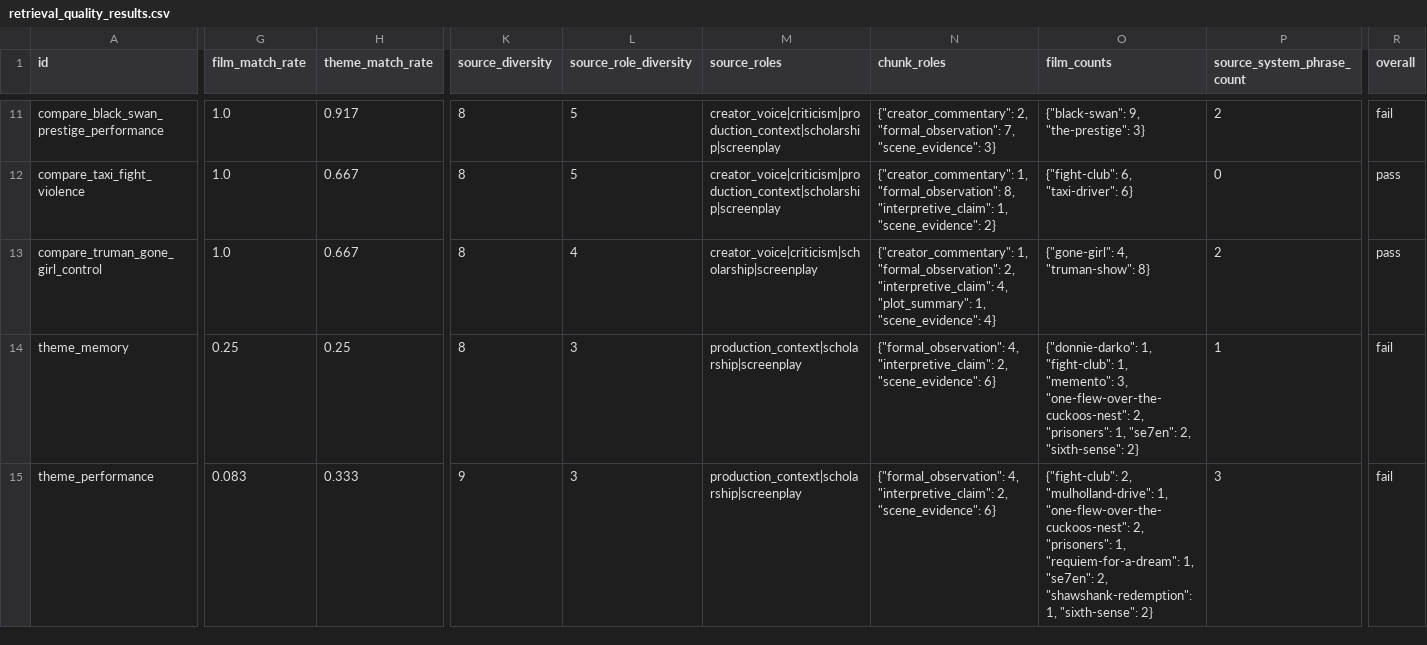
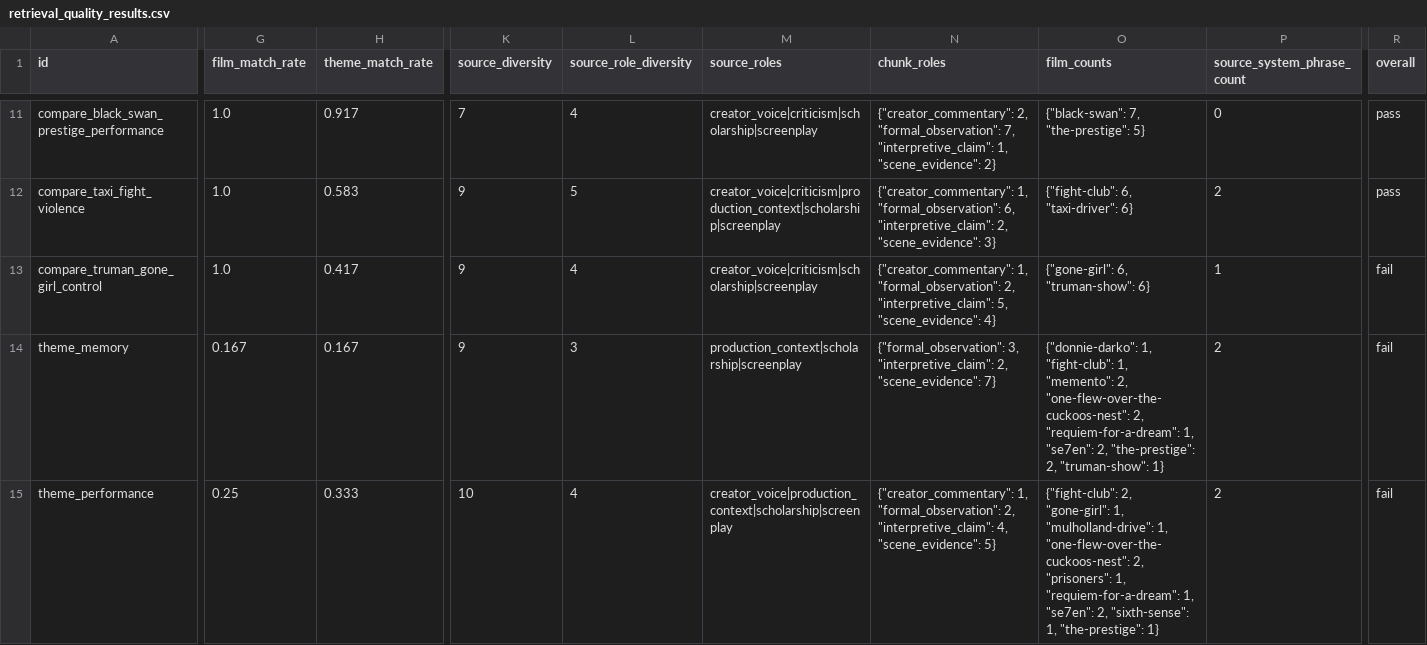
Before and after one commit to tprasad02/motif, a CSV file: evals/Reports/retrieval_quality_results.csv, drawn as a sheet; only a part is shown, gaps mark what is left out; the diff covers the shown part only; the diff names each change by its address in the sheet, - before the commit and + after, or states it on an @@ line.

```diff
--- a/evals/Reports/retrieval_quality_results.csv
+++ b/evals/Reports/retrieval_quality_results.csv
-K11 (source_diversity): 8
+K11 (source_diversity): 7
-L11 (source_role_diversity): 5
+L11 (source_role_diversity): 4
-M11 (source_roles): creator_voice|criticism|production_context|scholarship|screenplay
+M11 (source_roles): creator_voice|criticism|scholarship|screenplay
-N11 (chunk_roles): …"formal_observation": 7, "scene_evidence": 3}
+N11 (chunk_roles): …"formal_observation": 7, "interpretive_claim": 1, "scene_evidence": 2}
-O11 (film_counts): {"black-swan": 9, "the-prestige": 3}
+O11 (film_counts): {"black-swan": 7, "the-prestige": 5}
-P11 (source_system_phrase_count): 2
+P11 (source_system_phrase_count): 0
-R11 (overall): fail
+R11 (overall): pass
-H12 (theme_match_rate): 0.667
+H12 (theme_match_rate): 0.583
-K12:K14 (source_diversity): 8
+K12:K14 (source_diversity): 9
-N12 (chunk_roles): …1, "formal_observation": 8, "interpretive_claim": 1, "scene_evidence": 2}
+N12 (chunk_roles): …1, "formal_observation": 6, "interpretive_claim": 2, "scene_evidence": 3}
-P12 (source_system_phrase_count): 0
+P12 (source_system_phrase_count): 2
-H13 (theme_match_rate): 0.667
+H13 (theme_match_rate): 0.417
-N13 (chunk_roles): …2, "interpretive_claim": 4, "plot_summary": 1, "scene_evidence": 4}
+N13 (chunk_roles): …2, "interpretive_claim": 5, "scene_evidence": 4}
-O13 (film_counts): {"gone-girl": 4, "truman-show": 8}
+O13 (film_counts): {"gone-girl": 6, "truman-show": 6}
-P13 (source_system_phrase_count): 2
+P13 (source_system_phrase_count): 1
-R13 (overall): pass
+R13 (overall): fail
-G14 (film_match_rate): 0.25
+G14 (film_match_rate): 0.167
-H14 (theme_match_rate): 0.25
+H14 (theme_match_rate): 0.167
-N14 (chunk_roles): {"formal_observation": 4, "interpretive_claim": 2, "scene_evidence": 6}
+N14 (chunk_roles): {"formal_observation": 3, "interpretive_claim": 2, "scene_evidence": 7}
-O14 (film_counts): …1, "memento": 3, "one-flew-over-the-cuckoos-nest": 2, "prisoners": 1, "se7en": 2, "sixth-sense": 2}
+O14 (film_counts): …1, "memento": 2, "one-flew-over-the-cuckoos-nest": 2, "requiem-for-a-dream": 1, "se7en": 2, "the-prestige": 2, "truman-show": 1}
-P14 (source_system_phrase_count): 1
+P14 (source_system_phrase_count): 2
-G15 (film_match_rate): 0.083
+G15 (film_match_rate): 0.25
-K15 (source_diversity): 9
+K15 (source_diversity): 10
-L15 (source_role_diversity): 3
+L15 (source_role_diversity): 4
-M15 (source_roles): production_context|scholarship|screenplay
+M15 (source_roles): creator_voice|production_context|scholarship|screenplay
-N15 (chunk_roles): {"formal_observation": 4, "interpretive_claim": 2, "scene_evidence": 6}
+N15 (chunk_roles): {"creator_commentary": 1, "formal_observation": 2, "interpretive_claim": 4, "scene_evidence": 5}
-O15 (film_counts): {"fight-club": 2, "mulholland-drive": 1, "one-flew-over-the-cuckoos-nest": 2, "prisoners": 1, "requiem-for-a-dream": 1, "se7en": 2, "shawshank-redemption": 1, "sixth-sense": 2}
+O15 (film_counts): {"fight-club": 2, "gone-girl": 1, "mulholland-drive": 1, "one-flew-over-the-cuckoos-nest": 2, "prisoners": 1, "requiem-for-a-dream": 1, "se7en": 2, "sixth-sense": 1, "the-prestige": 1}
-P15 (source_system_phrase_count): 3
+P15 (source_system_phrase_count): 2
```
Also changed, not shown: 51 edited cells elsewhere in this file, 1 other file.
